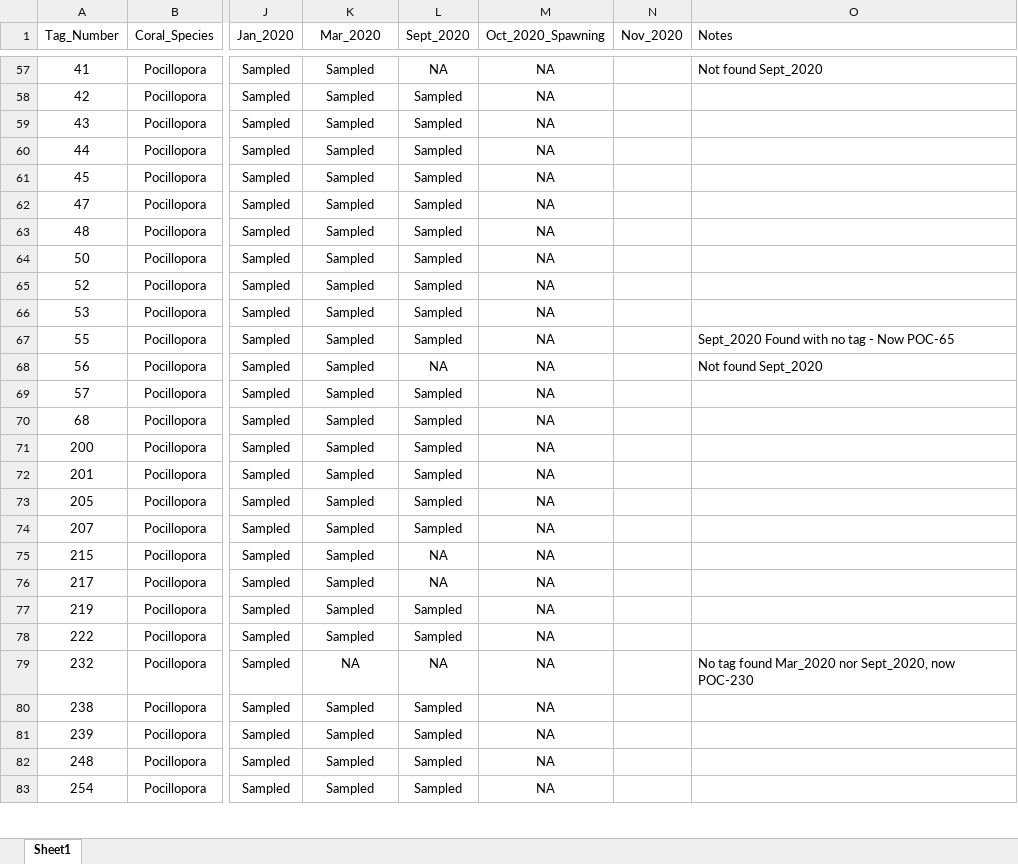
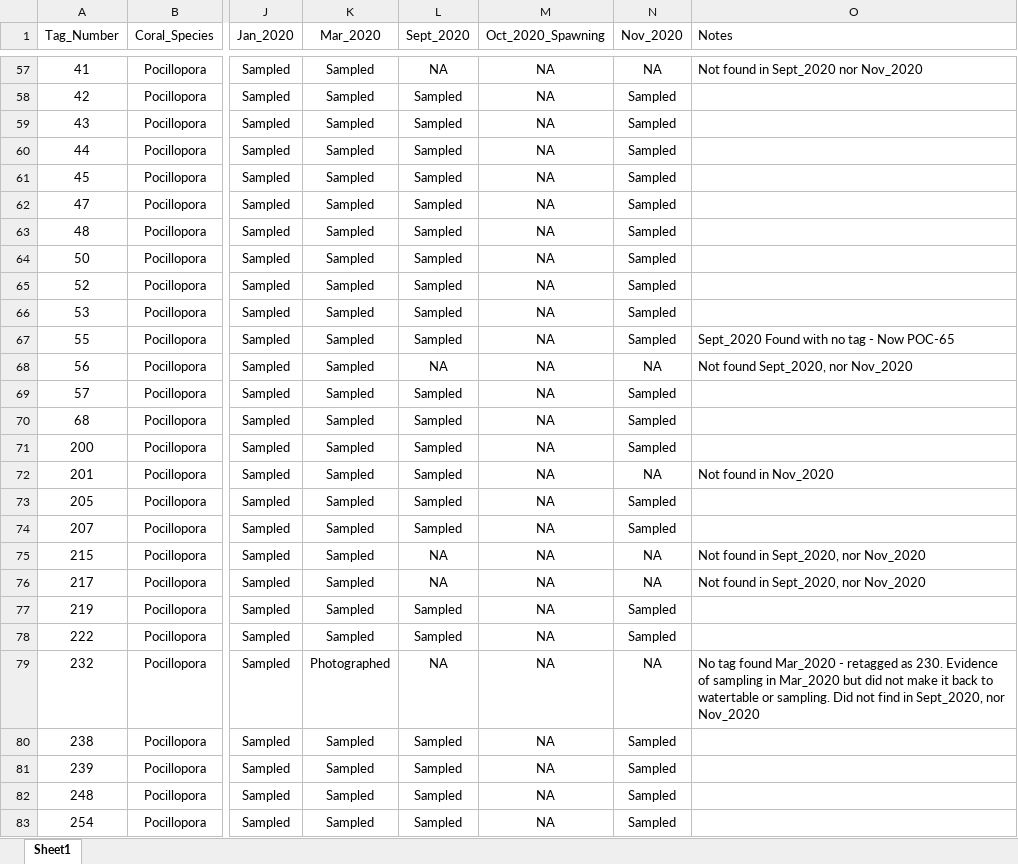
Before and after one commit to urol-e5/timeseries, an Excel workbook: metadata/E5_2020_Timeseries_Sample_Metadata_Sheet.xlsx, sheet Sheet1, drawn as a sheet; only a part is shown, gaps mark what is left out; values as stored, in another font and other column widths than the file's, no borders; the diff covers the shown part only; the diff names each change by its address in the sheet, - before the commit and + after, or states it on an @@ line.

Commit message:
Added sample list from Nov_2020 and notes

```diff
--- a/metadata/E5_2020_Timeseries_Sample_Metadata_Sheet.xlsx (sheet Sheet1)
+++ b/metadata/E5_2020_Timeseries_Sample_Metadata_Sheet.xlsx (sheet Sheet1)
-N57 (Nov_2020): (empty)
+N57 (Nov_2020): NA
-O57 (Notes): Not found Sept_2020
+O57 (Notes): Not found in Sept_2020 nor Nov_2020
-N58:N67 (Nov_2020): (empty)
+N58:N67 (Nov_2020): Sampled
-N68 (Nov_2020): (empty)
+N68 (Nov_2020): NA
-O68 (Notes): Not found Sept_2020
+O68 (Notes): Not found Sept_2020, nor Nov_2020
-N69:N71 (Nov_2020): (empty)
+N69:N71 (Nov_2020): Sampled
-N72 (Nov_2020): (empty)
+N72 (Nov_2020): NA
-O72 (Notes): (empty)
+O72 (Notes): Not found in Nov_2020
-N73:N74 (Nov_2020): (empty)
+N73:N74 (Nov_2020): Sampled
-N75:N76 (Nov_2020): (empty)
+N75:N76 (Nov_2020): NA
-O75:O76 (Notes): (empty)
+O75:O76 (Notes): Not found in Sept_2020, nor Nov_2020
-N77:N78 (Nov_2020): (empty)
+N77:N78 (Nov_2020): Sampled
-K79 (Mar_2020): NA
+K79 (Mar_2020): Photographed
-N79 (Nov_2020): (empty)
+N79 (Nov_2020): NA
-O79 (Notes): …found Mar_2020 nor Sept_2020, now POC-230
+O79 (Notes): …found Mar_2020 - retagged as 230. Evidence of sampling in Mar_2020 but did not make it back to watertable or sampling. Did not find in Sept_2020, nor Nov_2020
-N80:N83 (Nov_2020): (empty)
+N80:N83 (Nov_2020): Sampled
```
Also changed, not shown: 163 edited cells elsewhere in this sheet.
